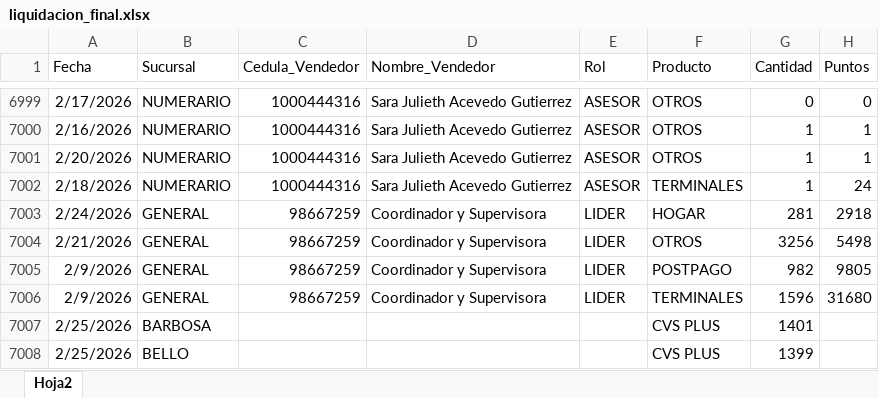
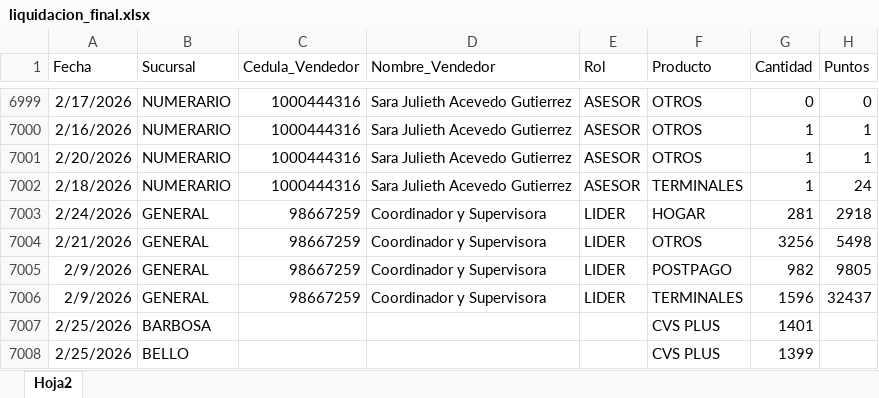
Before and after one commit to Paolam1903/CierreCVS2026, an Excel workbook: data/liquidacion_final.xlsx, sheet Hoja2, drawn as a sheet; only a part is shown, gaps mark what is left out; values as stored, in another font and other column widths than the file's, no borders; the diff names each change by its address in the sheet, - before the commit and + after, or states it on an @@ line.

Commit message:
Add files via upload

```diff
--- a/data/liquidacion_final.xlsx (sheet Hoja2)
+++ b/data/liquidacion_final.xlsx (sheet Hoja2)
-H7006 (Puntos): 31680
+H7006 (Puntos): 32437
```
